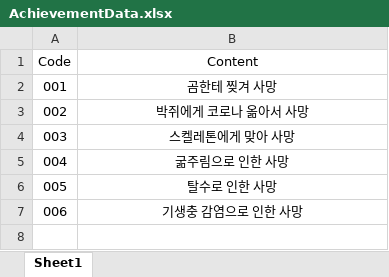
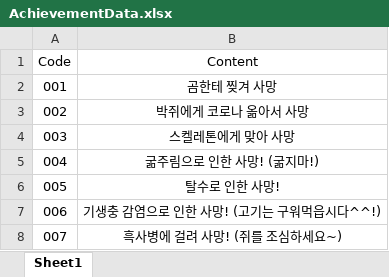
Before and after one commit to youjin-43/Don-t-Die, an Excel workbook: Assets/Data/AchievementData.xlsx, sheet Sheet1, drawn as a sheet; values as stored, in another font and other column widths than the file's, no borders; the diff names each change by its address in the sheet, - before the commit and + after, or states it on an @@ line.

Commit message:
업적 추가

```diff
--- a/Assets/Data/AchievementData.xlsx (sheet Sheet1)
+++ b/Assets/Data/AchievementData.xlsx (sheet Sheet1)
-B5 (Content): 굶주림으로 인한 사망
+B5 (Content): 굶주림으로 인한 사망! (굶지마!)
-B6 (Content): 탈수로 인한 사망
+B6 (Content): 탈수로 인한 사망!
-B7 (Content): 기생충 감염으로 인한 사망
+B7 (Content): 기생충 감염으로 인한 사망! (고기는 구워먹읍시다^^!)
+row 8: 007 | 흑사병에 걸려 사망! (쥐를 조심하세요~)
```
